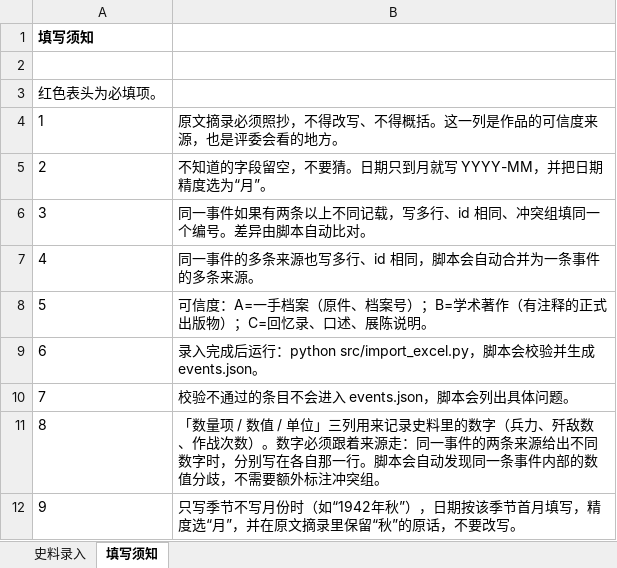
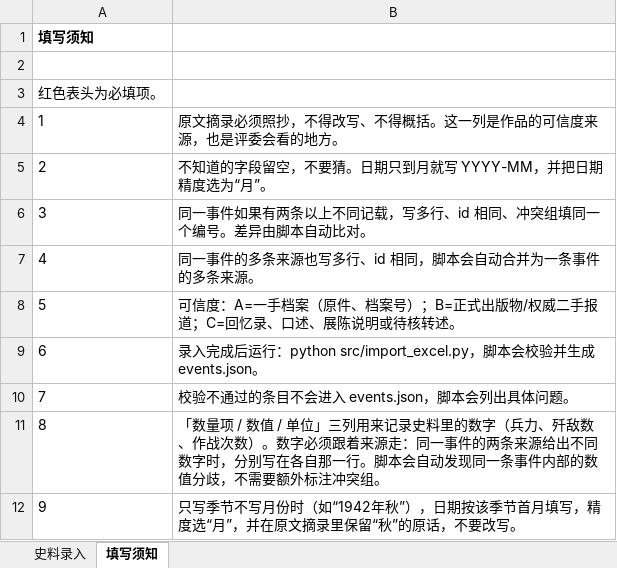
Before and after one commit to LJSljs123/-, an Excel workbook: data/curated/史料录入模板.xlsx, sheet 填写须知, drawn as a sheet; values as stored, in another font and other column widths than the file's, no borders; the diff names each change by its address in the sheet, - before the commit and + after, or states it on an @@ line.

```diff
--- a/data/curated/史料录入模板.xlsx (sheet 填写须知)
+++ b/data/curated/史料录入模板.xlsx (sheet 填写须知)
-B8: …号）；B=学术著作（有注释的正式出版物）；C=回忆录、口述、展陈说明。
+B8: …号）；B=正式出版物/权威二手报道；C=回忆录、口述、展陈说明或待核转述。
```
Also changed, not shown: sheet 史料录入, 26 other files.
